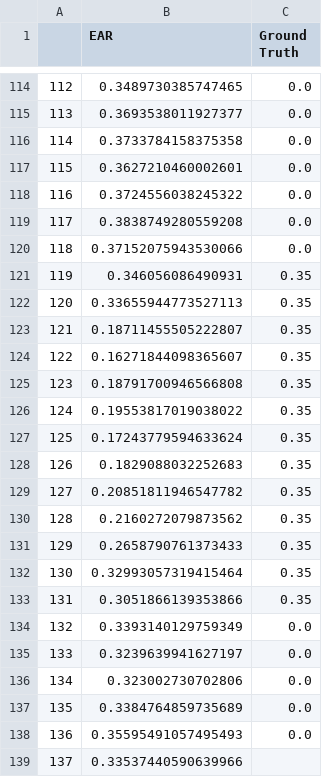
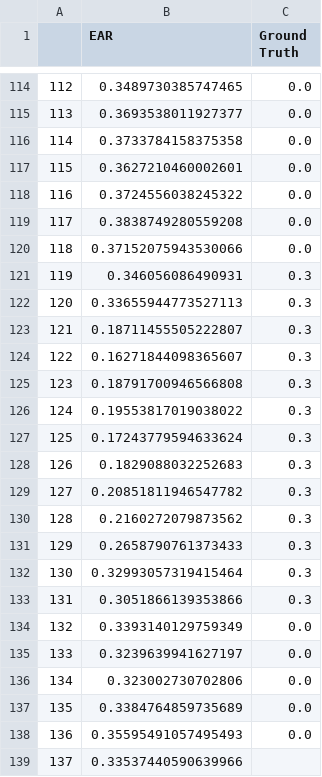
Before and after one commit to ChaosNN/NJIT_REU_Eye_Blinks, a CSV file: blink-detection/data_sets/zju_results/1/results1.csv, drawn as a sheet; only a part is shown, gaps mark what is left out; the diff covers the shown part only.

```diff
--- a/blink-detection/data_sets/zju_results/1/results1.csv
+++ b/blink-detection/data_sets/zju_results/1/results1.csv
@@ -120,15 +120,15 @@
 118,0.37152075943530066,0.0
-119,0.346056086490931,0.35
-120,0.33655944773527113,0.35
-121,0.18711455505222807,0.35
-122,0.16271844098365607,0.35
-123,0.18791700946566808,0.35
-124,0.19553817019038022,0.35
-125,0.17243779594633624,0.35
-126,0.1829088032252683,0.35
-127,0.20851811946547782,0.35
-128,0.2160272079873562,0.35
-129,0.2658790761373433,0.35
-130,0.32993057319415464,0.35
-131,0.3051866139353866,0.35
+119,0.346056086490931,0.3
+120,0.33655944773527113,0.3
+121,0.18711455505222807,0.3
+122,0.16271844098365607,0.3
+123,0.18791700946566808,0.3
+124,0.19553817019038022,0.3
+125,0.17243779594633624,0.3
+126,0.1829088032252683,0.3
+127,0.20851811946547782,0.3
+128,0.2160272079873562,0.3
+129,0.2658790761373433,0.3
+130,0.32993057319415464,0.3
+131,0.3051866139353866,0.3
 132,0.3393140129759349,0.0
```
Also changed, not shown: 31 edited cells elsewhere in this file, 2 other files.
